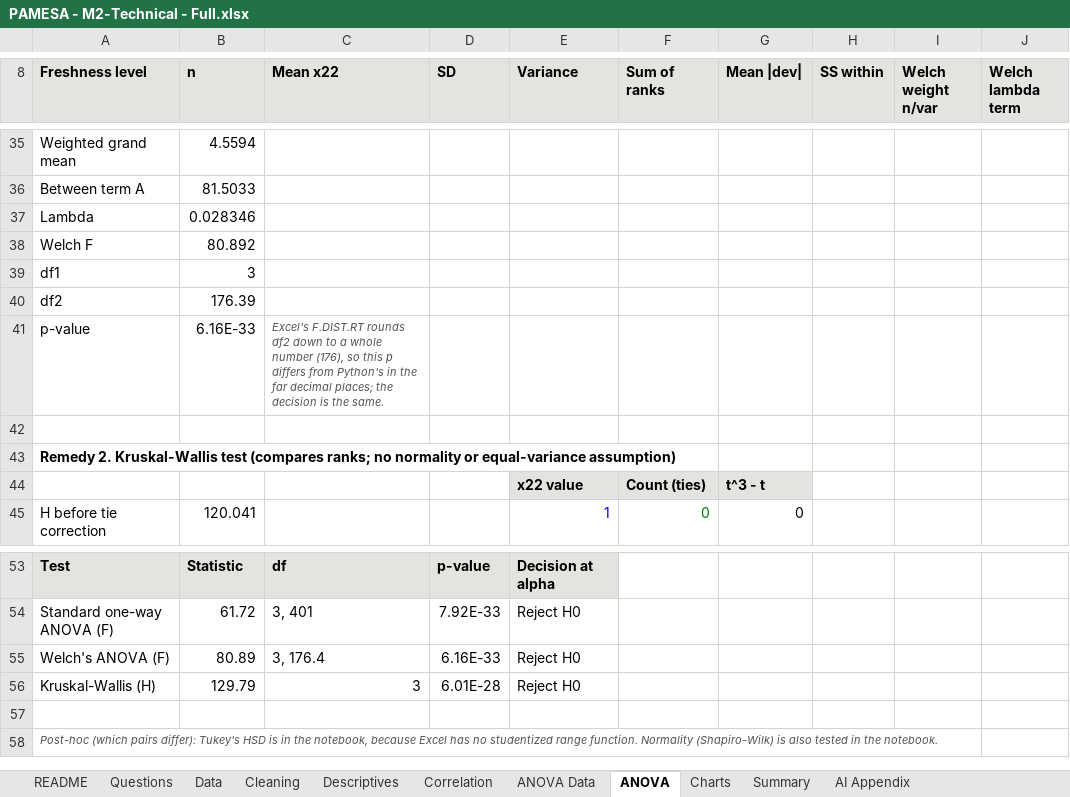
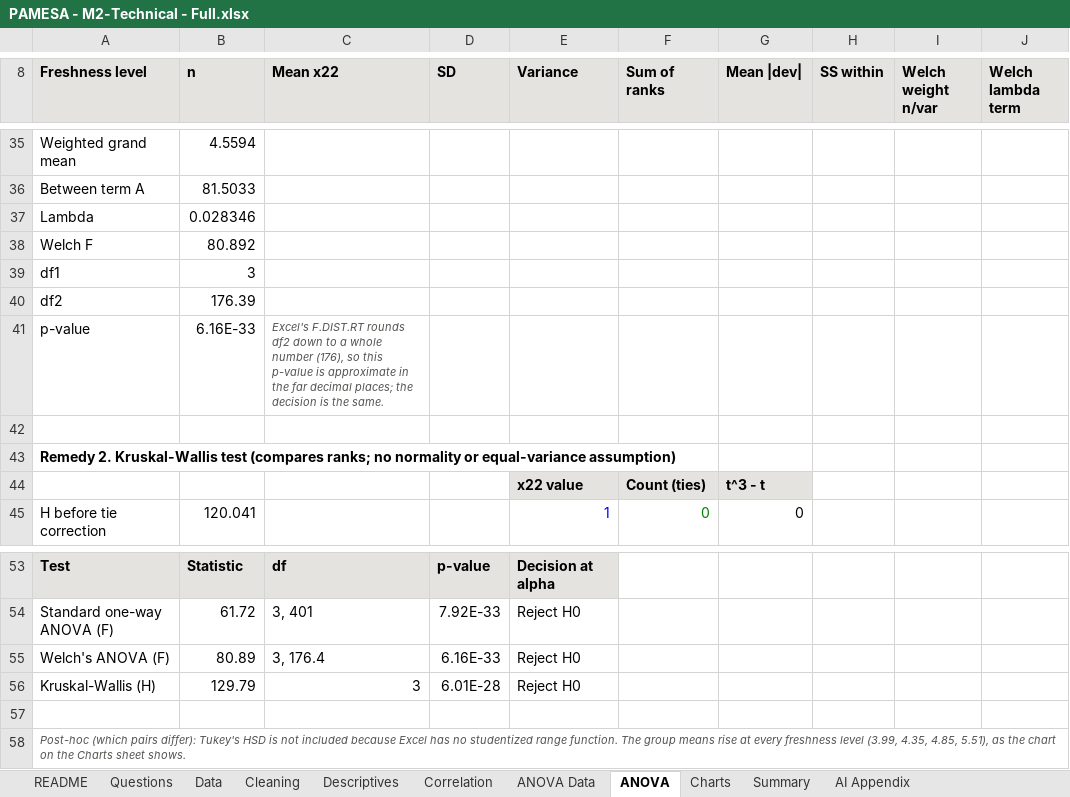
Before and after one commit to Dawngend/School-Works, an Excel workbook: Statistical Analysis and Modeling/PAMESA - M2-Technical - Full.xlsx, sheet ANOVA, drawn as a sheet; only a part is shown, gaps mark what is left out; values as stored, in another font and other column widths than the file's, no borders; the diff names each change by its address in the sheet, - before the commit and + after, or states it on an @@ line.

```diff
--- a/Statistical Analysis and Modeling/PAMESA - M2-Technical - Full.xlsx (sheet ANOVA)
+++ b/Statistical Analysis and Modeling/PAMESA - M2-Technical - Full.xlsx (sheet ANOVA)
-C41 (Mean x22): …so this p differs from Python's in the…
+C41 (Mean x22): …so this p-value is approximate in the…
-A58 (Freshness level): …HSD is in the notebook, because Excel has no studentized range function. Normality (Shapiro-Wilk) is also tested in the notebook.
+A58 (Freshness level): …HSD is not included because Excel has no studentized range function. The group means rise at every freshness level (3.99, 4.35, 4.85, 5.51), as the chart on the Charts sheet shows.
```
Also changed, not shown: sheet README, sheet AI Appendix, sheet Correlation.
